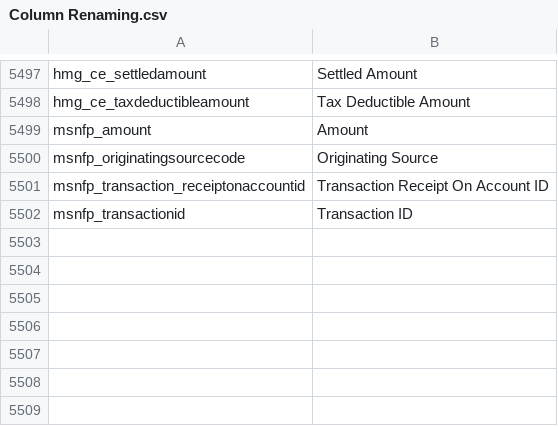
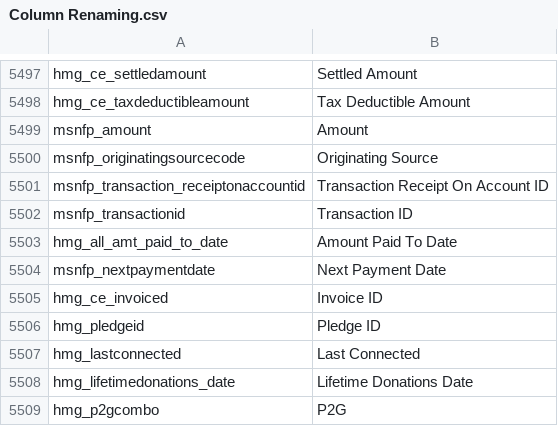
Before and after one commit to preston-reynolds/M-aids, a CSV file: Column Renaming.csv, drawn as a sheet; only a part is shown, gaps mark what is left out.

Commit message:
Add new column names for the contact table

```diff
--- a/Column Renaming.csv
+++ b/Column Renaming.csv
@@ -5502 +5502,8 @@ msnfp_transaction_receiptonaccountid,Transaction Receipt On Account ID
 msnfp_transactionid,Transaction ID
+hmg_all_amt_paid_to_date,Amount Paid To Date
+msnfp_nextpaymentdate,Next Payment Date
+hmg_ce_invoiced,Invoice ID
+hmg_pledgeid,Pledge ID
+hmg_lastconnected,Last Connected
+hmg_lifetimedonations_date,Lifetime Donations Date
+hmg_p2gcombo,P2G
```
